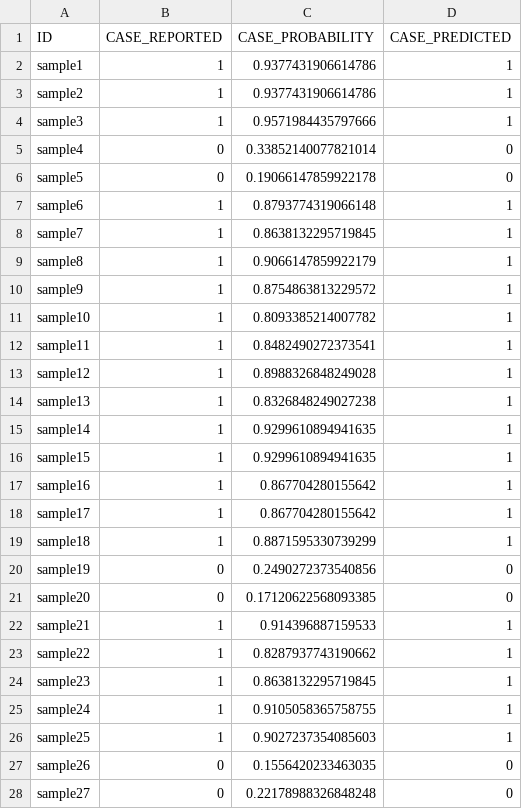
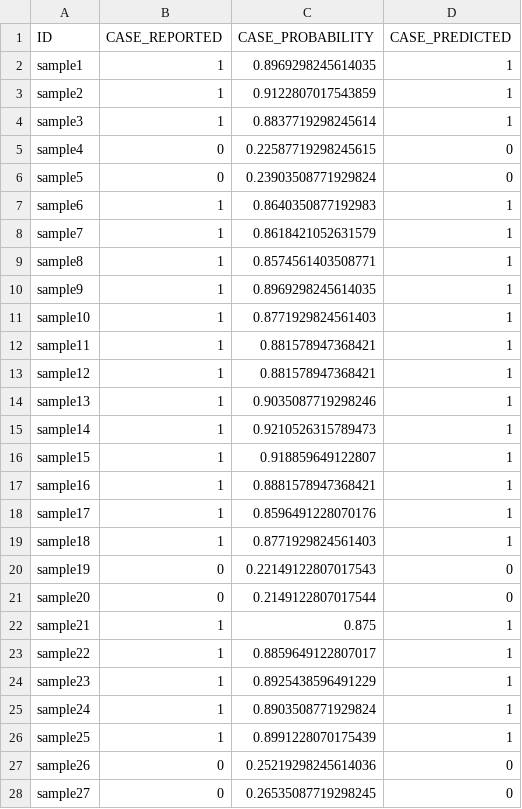
Before and after one commit to GenoML/genoml2, a CSV file: outputs/test_discrete_geno.tunedModel_allSample_Predictions.csv, drawn as a sheet; only a part is shown; the diff covers the shown part only.

```diff
--- a/outputs/test_discrete_geno.tunedModel_allSample_Predictions.csv
+++ b/outputs/test_discrete_geno.tunedModel_allSample_Predictions.csv
@@ -1,28 +1,28 @@
 ID,CASE_REPORTED,CASE_PROBABILITY,CASE_PREDICTED
-sample1,1,0.9377431906614786,1
-sample2,1,0.9377431906614786,1
-sample3,1,0.9571984435797666,1
-sample4,0,0.33852140077821014,0
-sample5,0,0.19066147859922178,0
-sample6,1,0.8793774319066148,1
-sample7,1,0.8638132295719845,1
-sample8,1,0.9066147859922179,1
-sample9,1,0.8754863813229572,1
-sample10,1,0.8093385214007782,1
-sample11,1,0.8482490272373541,1
-sample12,1,0.8988326848249028,1
-sample13,1,0.8326848249027238,1
-sample14,1,0.9299610894941635,1
-sample15,1,0.9299610894941635,1
-sample16,1,0.867704280155642,1
-sample17,1,0.867704280155642,1
-sample18,1,0.8871595330739299,1
-sample19,0,0.2490272373540856,0
-sample20,0,0.17120622568093385,0
-sample21,1,0.914396887159533,1
-sample22,1,0.8287937743190662,1
-sample23,1,0.8638132295719845,1
-sample24,1,0.9105058365758755,1
-sample25,1,0.9027237354085603,1
-sample26,0,0.1556420233463035,0
-sample27,0,0.22178988326848248,0
+sample1,1,0.8969298245614035,1
+sample2,1,0.9122807017543859,1
+sample3,1,0.8837719298245614,1
+sample4,0,0.22587719298245615,0
+sample5,0,0.23903508771929824,0
+sample6,1,0.8640350877192983,1
+sample7,1,0.8618421052631579,1
+sample8,1,0.8574561403508771,1
+sample9,1,0.8969298245614035,1
+sample10,1,0.8771929824561403,1
+sample11,1,0.881578947368421,1
+sample12,1,0.881578947368421,1
+sample13,1,0.9035087719298246,1
+sample14,1,0.9210526315789473,1
+sample15,1,0.918859649122807,1
+sample16,1,0.8881578947368421,1
+sample17,1,0.8596491228070176,1
+sample18,1,0.8771929824561403,1
+sample19,0,0.22149122807017543,0
+sample20,0,0.2149122807017544,0
+sample21,1,0.875,1
+sample22,1,0.8859649122807017,1
+sample23,1,0.8925438596491229,1
+sample24,1,0.8903508771929824,1
+sample25,1,0.8991228070175439,1
+sample26,0,0.25219298245614036,0
+sample27,0,0.26535087719298245,0
```
Also changed, not shown: 73 edited cells elsewhere in this file, outputs/test_continuous_geno.training_withheldSamples_performanceMetrics.csv, outputs/test_continuous_geno.tunedModel_allSample_Predictions.csv, 20 other files.
